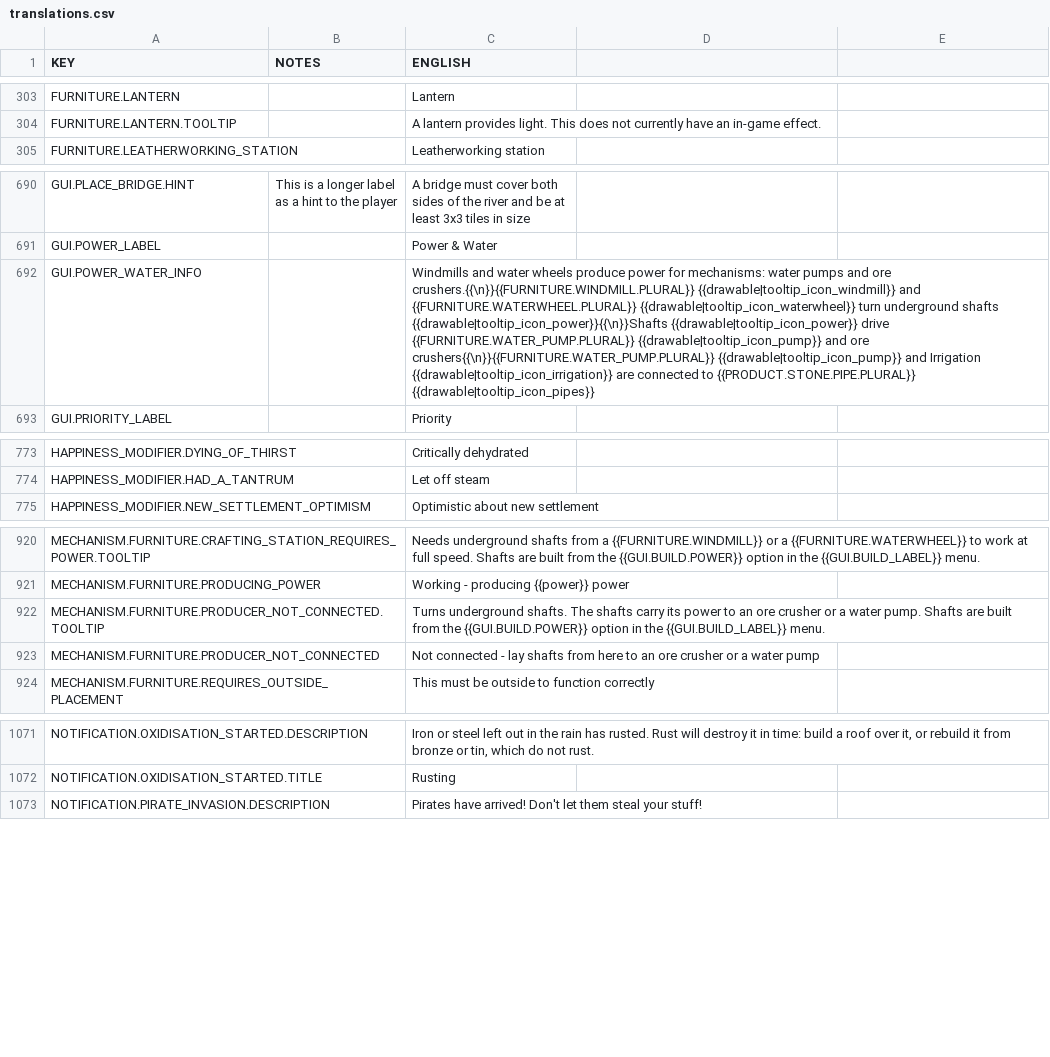
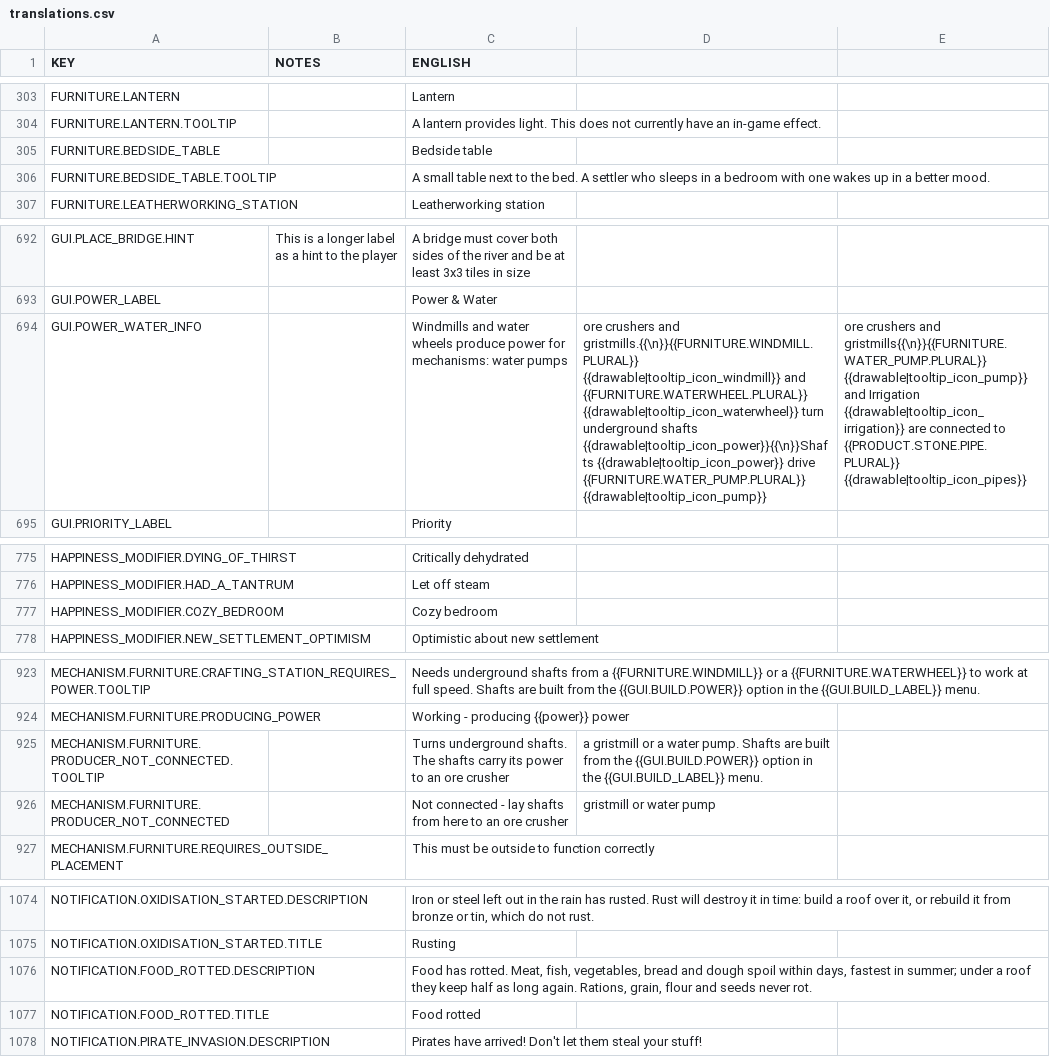
Before and after one commit to udarmolota/deephall, a CSV file: core/mods/base/translations/translations.csv, drawn as a sheet; only a part is shown, gaps mark what is left out; addresses are those after the commit; the diff covers the shown part only; the diff names each change by its address in the sheet, - before the commit and + after, or states it on an @@ line.

```diff
--- a/core/mods/base/translations/translations.csv
+++ b/core/mods/base/translations/translations.csv
+row 305: FURNITURE.BEDSIDE_TABLE |  | Bedside table
+row 306: FURNITURE.BEDSIDE_TABLE.TOOLTIP |  | A small table next to the bed. A settler who sleeps in a bedroom with one wakes up in a better mood.
-C694 (ENGLISH): …water pumps and ore crushers.{{\n}}{{FURNITURE.WINDMILL.PLURAL}} {{drawable|tooltip_icon_windmill}} and {{FURNITURE.WATERWHEEL.PLURAL}} {{drawable|tooltip_icon_waterwheel}} turn underground shafts {{drawable|tooltip_icon_power}}{{\n}}Shafts {{drawable|tooltip_icon_power}} drive {{FURNITURE.WATER_PUMP.PLURAL}} {{drawable|tooltip_icon_pump}} and ore crushers{{\n}}{{FURNITURE.WATER_PUMP.PLURAL}} {{drawable|tooltip_icon_pump}} and Irrigation {{drawable|tooltip_icon_irrigation}} are connected to {{PRODUCT.STONE.PIPE.PLURAL}} {{drawable|tooltip_icon_pipes}}
+C694 (ENGLISH): …water pumps
-D694: (empty)
+D694: ore crushers and gristmills.{{\n}}{{FURNITURE.WINDMILL.PLURAL}} {{drawable|tooltip_icon_windmill}} and {{FURNITURE.WATERWHEEL.PLURAL}} {{drawable|tooltip_icon_waterwheel}} turn underground shafts {{drawable|tooltip_icon_power}}{{\n}}Shafts {{drawable|tooltip_icon_power}} drive {{FURNITURE.WATER_PUMP.PLURAL}} {{drawable|tooltip_icon_pump}}
-E694: (empty)
+E694: ore crushers and gristmills{{\n}}{{FURNITURE.WATER_PUMP.PLURAL}} {{drawable|tooltip_icon_pump}} and Irrigation {{drawable|tooltip_icon_irrigation}} are connected to {{PRODUCT.STONE.PIPE.PLURAL}} {{drawable|tooltip_icon_pipes}}
+row 777: HAPPINESS_MODIFIER.COZY_BEDROOM |  | Cozy bedroom
-C925 (ENGLISH): …ore crusher or a water pump. Shafts are built from the {{GUI.BUILD.POWER}} option in the {{GUI.BUILD_LABEL}} menu.
+C925 (ENGLISH): …ore crusher
-D925: (empty)
+D925: a gristmill or a water pump. Shafts are built from the {{GUI.BUILD.POWER}} option in the {{GUI.BUILD_LABEL}} menu.
-C926 (ENGLISH): …ore crusher or a water pump
+C926 (ENGLISH): …ore crusher
-D926: (empty)
+D926: gristmill or water pump
+row 1076: NOTIFICATION.FOOD_ROTTED.DESCRIPTION |  | Food has rotted. Meat, fish, vegetables, bread and dough spoil within days, fastest in summer; under a roof they keep half as long again. Rations, grain, flour and seeds never rot.
+row 1077: NOTIFICATION.FOOD_ROTTED.TITLE |  | Food rotted
```
Also changed, not shown: 2 edited cells elsewhere in this file, core/mods/Community Translations/translations/russian.csv, 45 other files.
